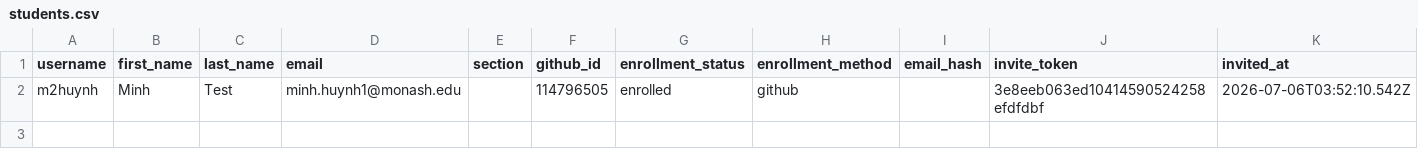
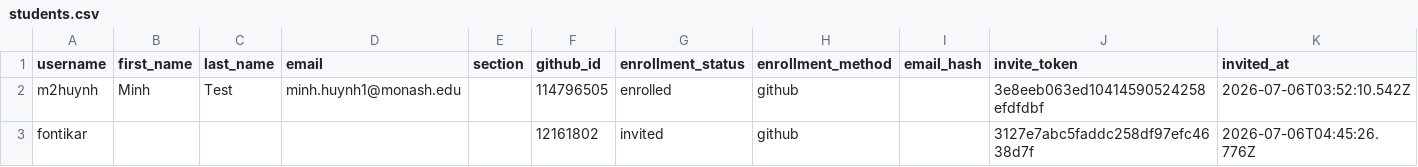
Before and after one commit to ETC5523-2026/classroom50, a CSV file: etc5523/students.csv, drawn as a sheet; only a part is shown; rows hold the shown columns only; the diff names each change by its address in the sheet, - before the commit and + after, or states it on an @@ line.

Commit message:
[Classroom 50] Add student: etc5523/fontikar

```diff
--- a/etc5523/students.csv
+++ b/etc5523/students.csv
+row 3: fontikar |  |  |  |  | 12161802 | invited | github |  | 3127e7abc5faddc258df97efc4638d7f | 2026-07-06T04:45:26.776Z
```
